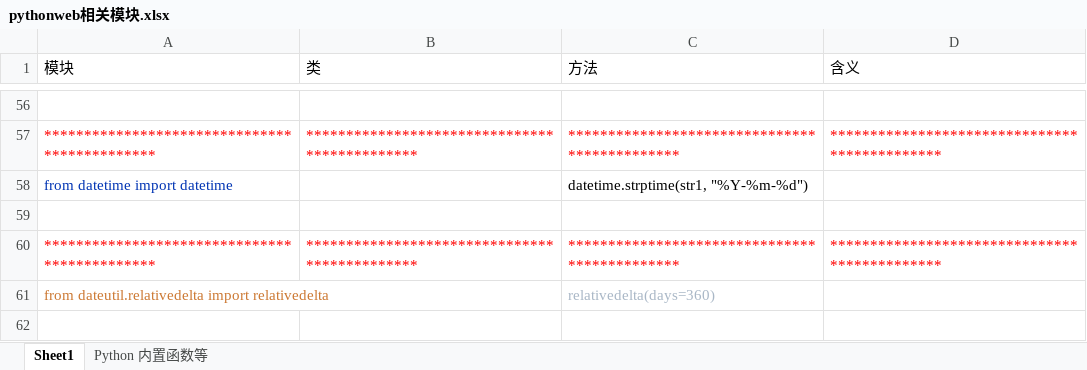
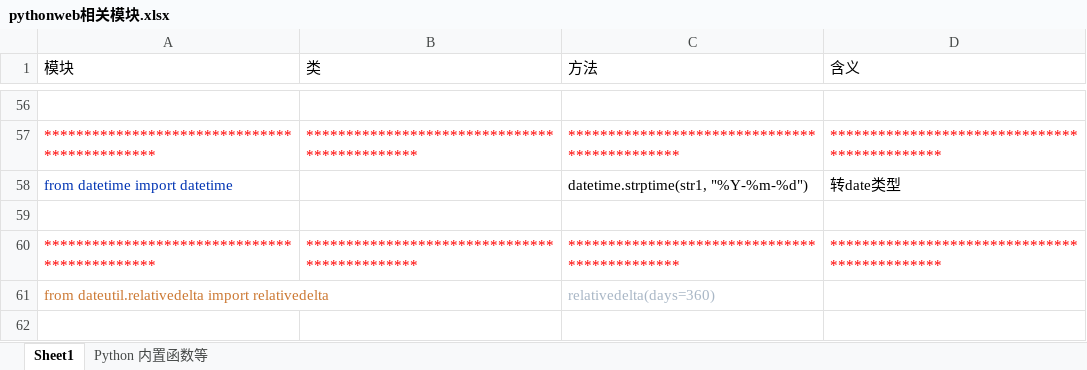
Before and after one commit to hanf666666/material, an Excel workbook: pythonweb相关模块.xlsx, sheet Sheet1, drawn as a sheet; only a part is shown, gaps mark what is left out; values as stored, in another font and other column widths than the file's, no borders; the diff names each change by its address in the sheet, - before the commit and + after, or states it on an @@ line.

```diff
--- a/pythonweb相关模块.xlsx (sheet Sheet1)
+++ b/pythonweb相关模块.xlsx (sheet Sheet1)
-D58 (含义): (empty)
+D58 (含义): 转date类型
```
Also changed, not shown: 7 other files.
